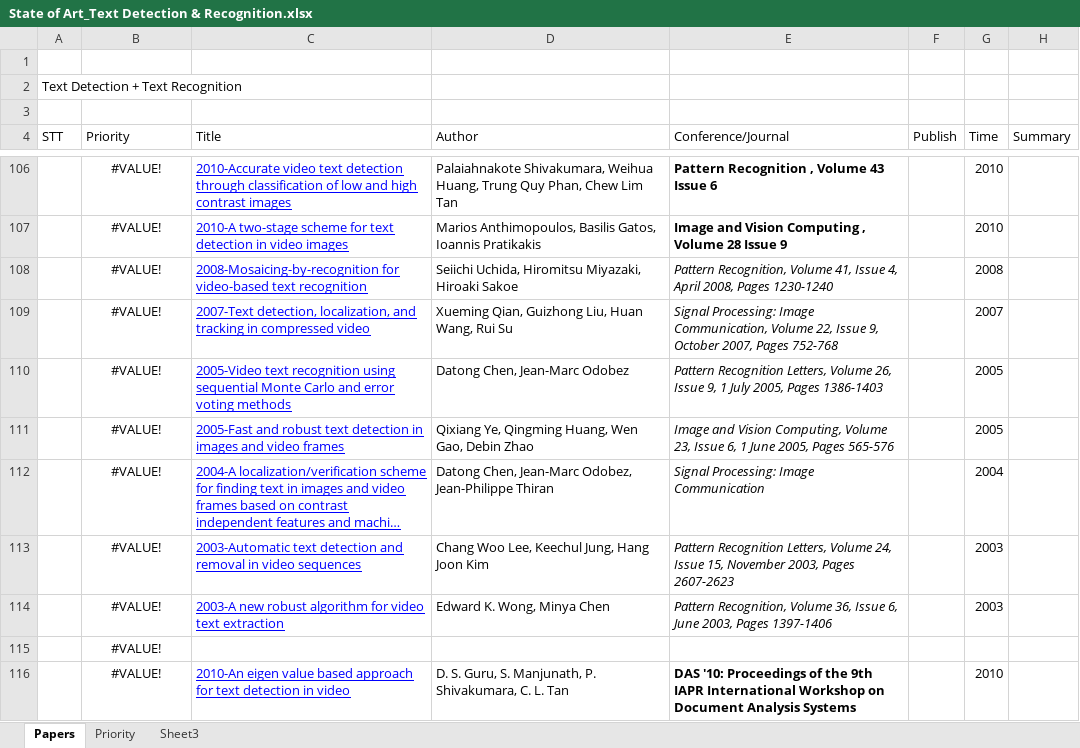
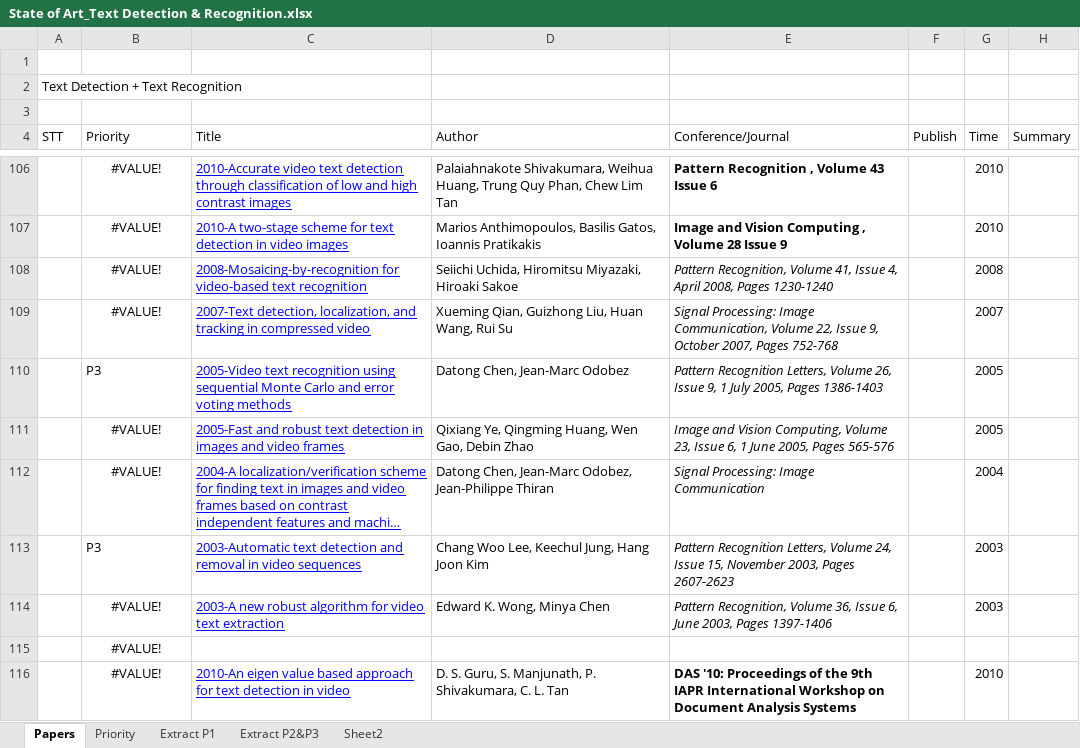
Before and after one commit to Ahmed74/ex-ocr-video, an Excel workbook: State of Art_Text Detection & Recognition.xlsx, sheet Papers, drawn as a sheet; only a part is shown, gaps mark what is left out; long unchanged cells end in …; values as stored, in another font and other column widths than the file's, no borders; the diff covers the shown part only; the diff names each change by its address in the sheet, - before the commit and + after, or states it on an @@ line.

Commit message:
extract more papers at level P2, P3

```diff
--- a/State of Art_Text Detection & Recognition.xlsx (sheet Papers)
+++ b/State of Art_Text Detection & Recognition.xlsx (sheet Papers)
-sheet tab: Sheet3
+sheet tab: Extract P1
+sheet tab: Extract P2&P3
+sheet tab: Sheet2
-B110 (Priority): #VALUE!
+B110 (Priority): P3
-B110 alignment: center
+B110 alignment: left
-B113 (Priority): #VALUE!
+B113 (Priority): P3
-B113 alignment: center
+B113 alignment: left
```
Also changed, not shown: 6 edited cells and cell formats elsewhere in this sheet, sheet Extract P1, sheet Priority, formulas that keep their value, hidden cells.
